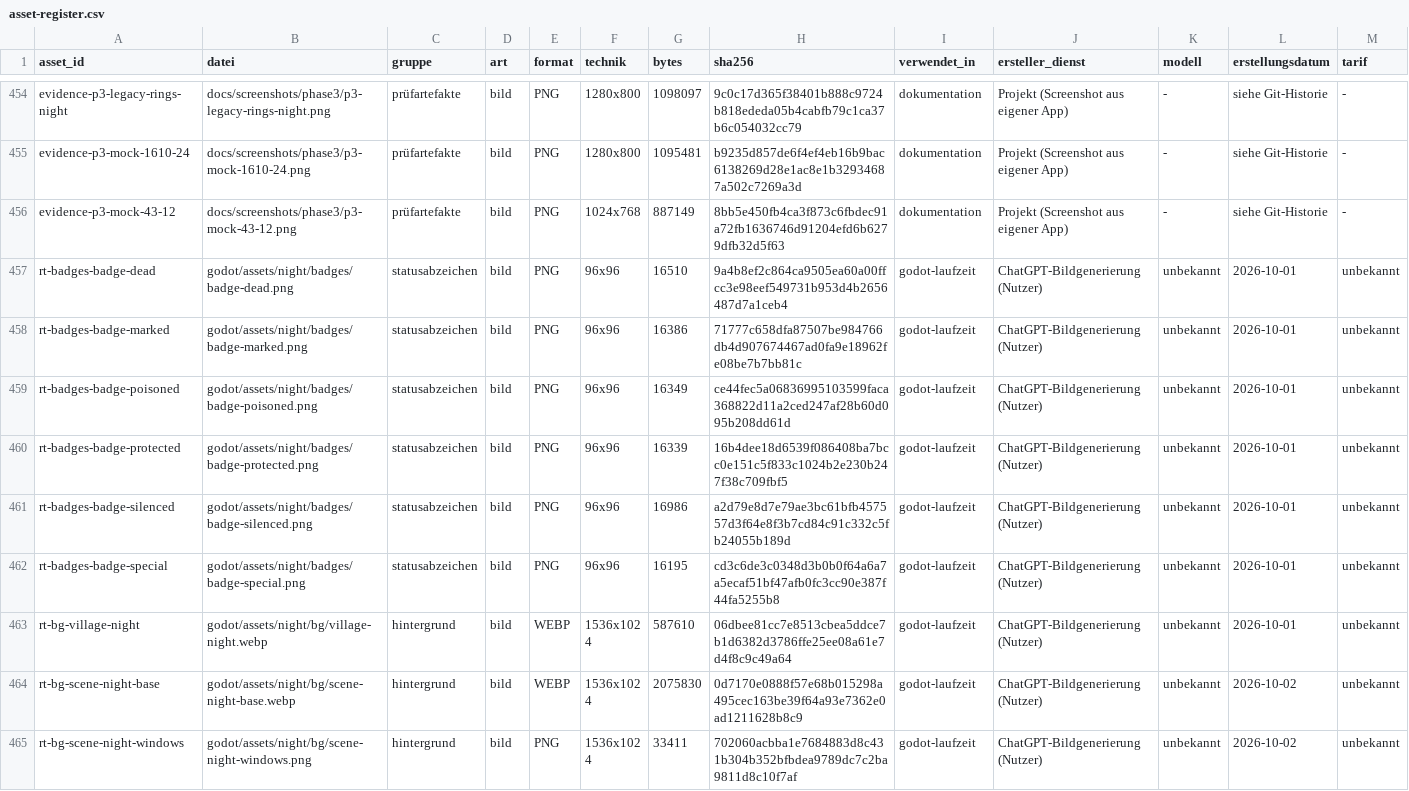
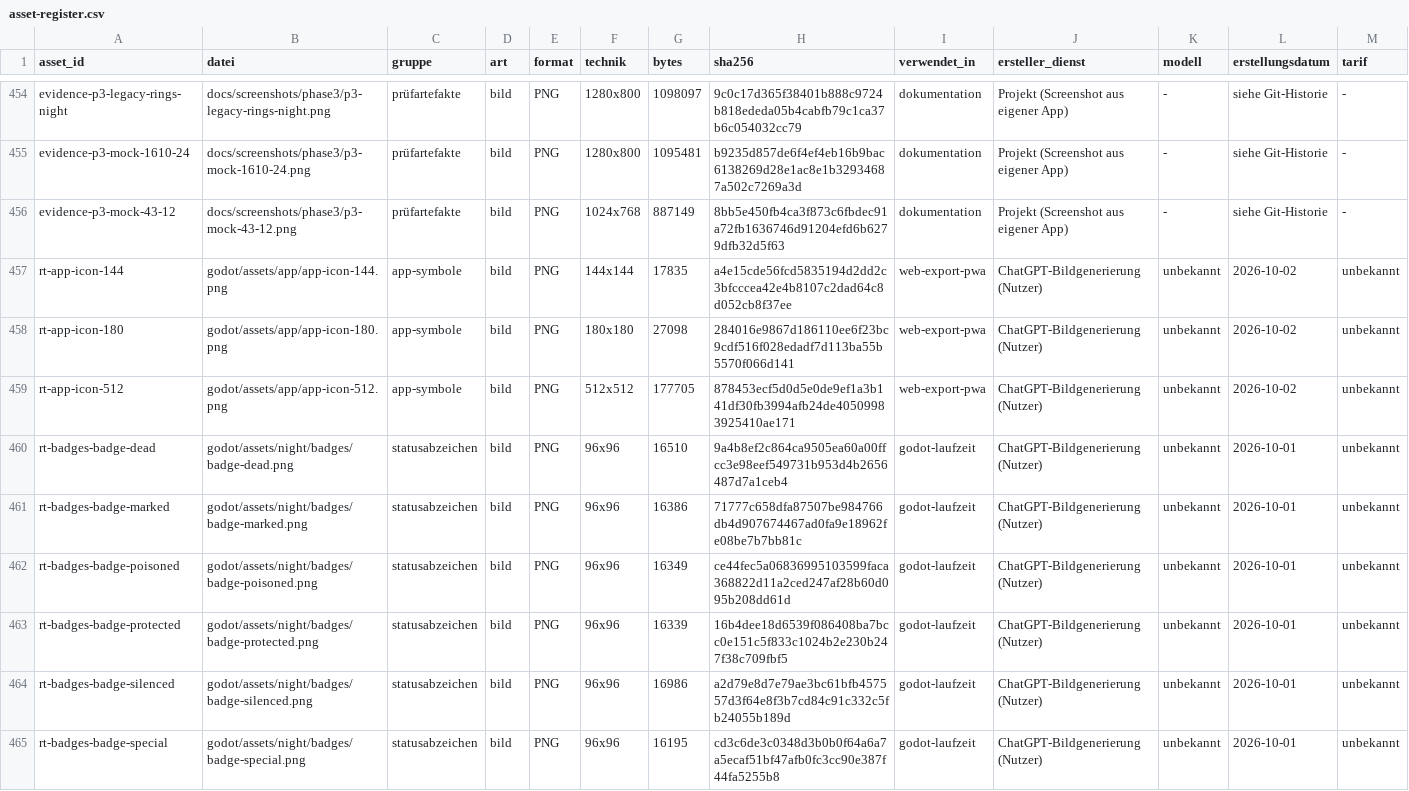
Before and after one commit to xhaviourshop-sketch/Grimmhain-Revolution, a CSV file: docs/masterplan/asset-register.csv, drawn as a sheet; only a part is shown, gaps mark what is left out; the shorter side is filled out with more unchanged rows; rows hold the shown columns only; the diff names each change by its address in the sheet, - before the commit and + after, or states it on an @@ line.

```diff
--- a/docs/masterplan/asset-register.csv
+++ b/docs/masterplan/asset-register.csv
+row 457: rt-app-icon-144 | godot/assets/app/app-icon-144.png | app-symbole | bild | PNG | 144x144 | 17835 | a4e15cde56fcd5835194d2dd2c3bfcccea42e4b8107c2dad64c8d052cb8f37ee | web-export-pwa | ChatGPT-Bildgenerierung (Nutzer) | unbekannt | 2026-10-02 | unbekannt
+row 458: rt-app-icon-180 | godot/assets/app/app-icon-180.png | app-symbole | bild | PNG | 180x180 | 27098 | 284016e9867d186110ee6f23bc9cdf516f028edadf7d113ba55b5570f066d141 | web-export-pwa | ChatGPT-Bildgenerierung (Nutzer) | unbekannt | 2026-10-02 | unbekannt
+row 459: rt-app-icon-512 | godot/assets/app/app-icon-512.png | app-symbole | bild | PNG | 512x512 | 177705 | 878453ecf5d0d5e0de9ef1a3b141df30fb3994afb24de40509983925410ae171 | web-export-pwa | ChatGPT-Bildgenerierung (Nutzer) | unbekannt | 2026-10-02 | unbekannt
```
Also changed, not shown: 7 other files.
